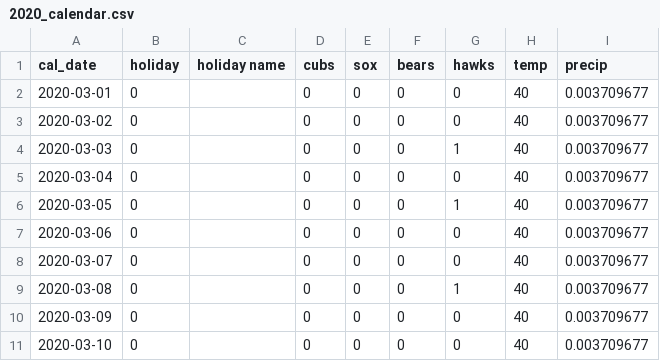
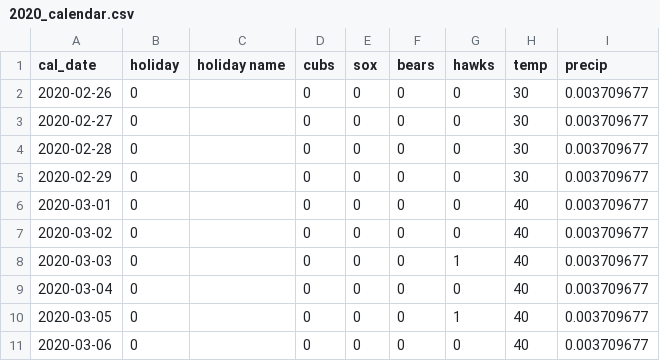
Before and after one commit to m5loco/Divvy, a CSV file: 2020_calendar.csv, drawn as a sheet; only a part is shown; the shorter side is filled out with more unchanged rows; the diff names each change by its address in the sheet, - before the commit and + after, or states it on an @@ line.

Commit message:
Add files via upload

```diff
--- a/2020_calendar.csv
+++ b/2020_calendar.csv
+row 2: 2020-02-26 | 0 |  | 0 | 0 | 0 | 0 | 30 | 0.003709677
+row 3: 2020-02-27 | 0 |  | 0 | 0 | 0 | 0 | 30 | 0.003709677
+row 4: 2020-02-28 | 0 |  | 0 | 0 | 0 | 0 | 30 | 0.003709677
+row 5: 2020-02-29 | 0 |  | 0 | 0 | 0 | 0 | 30 | 0.003709677
```
